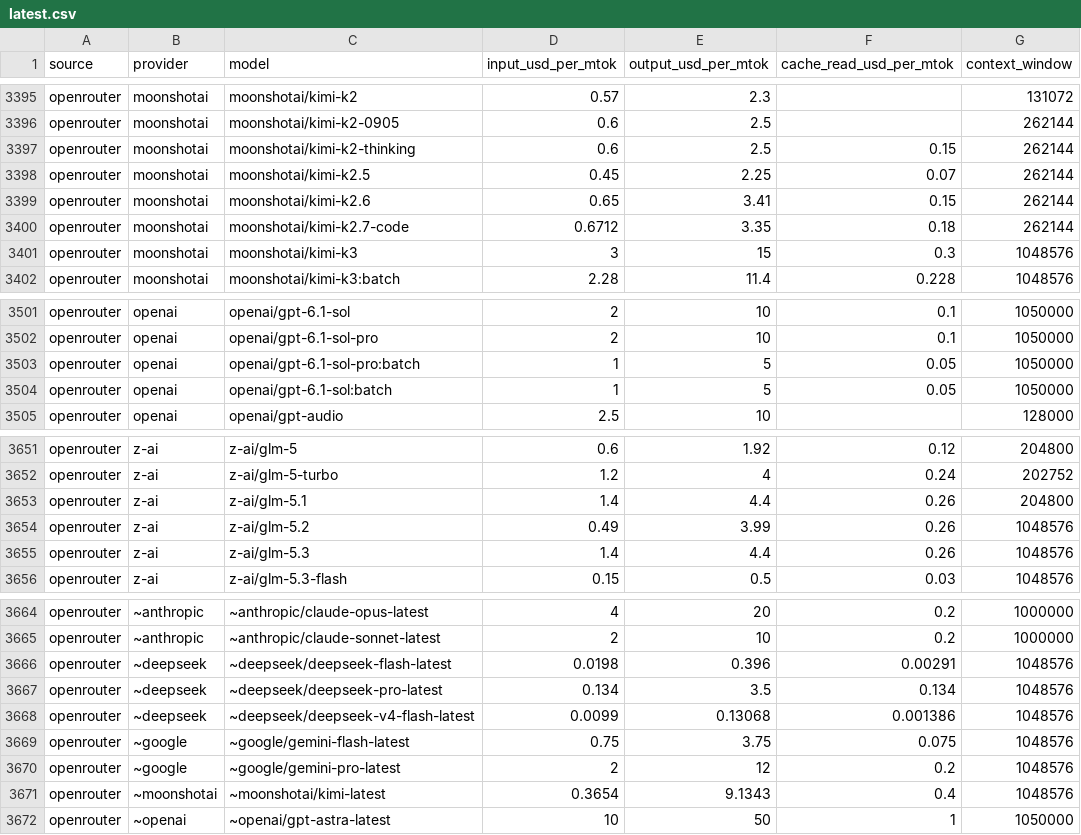
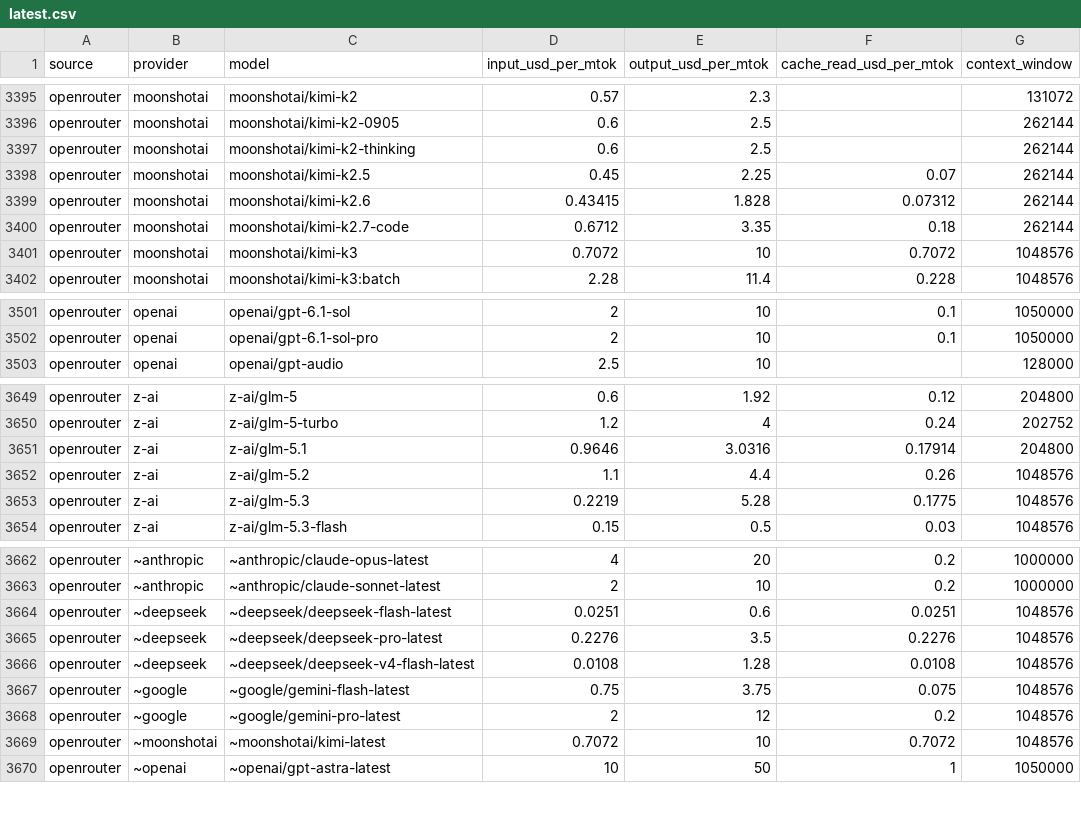
Before and after one commit to sophie-nguyenthuthuy/llm-pricing-history, a CSV file: data/latest.csv, drawn as a sheet; only a part is shown, gaps mark what is left out; the diff covers the shown part only.

```diff
--- a/data/latest.csv
+++ b/data/latest.csv
@@ -3396,7 +3396,7 @@ openrouter,moonshotai,moonshotai/kimi-k2,0.57,2.3,,131072
 openrouter,moonshotai,moonshotai/kimi-k2-0905,0.6,2.5,,262144
-openrouter,moonshotai,moonshotai/kimi-k2-thinking,0.6,2.5,0.15,262144
+openrouter,moonshotai,moonshotai/kimi-k2-thinking,0.6,2.5,,262144
 openrouter,moonshotai,moonshotai/kimi-k2.5,0.45,2.25,0.07,262144
-openrouter,moonshotai,moonshotai/kimi-k2.6,0.65,3.41,0.15,262144
+openrouter,moonshotai,moonshotai/kimi-k2.6,0.43415,1.828,0.07312,262144
 openrouter,moonshotai,moonshotai/kimi-k2.7-code,0.6712,3.35,0.18,262144
-openrouter,moonshotai,moonshotai/kimi-k3,3,15,0.3,1048576
+openrouter,moonshotai,moonshotai/kimi-k3,0.7072,10,0.7072,1048576
 openrouter,moonshotai,moonshotai/kimi-k3:batch,2.28,11.4,0.228,1048576
@@ -3502,4 +3502,2 @@ openrouter,openai,openai/gpt-6.1-sol,2,10,0.1,1050000
 openrouter,openai,openai/gpt-6.1-sol-pro,2,10,0.1,1050000
-openrouter,openai,openai/gpt-6.1-sol-pro:batch,1,5,0.05,1050000
-openrouter,openai,openai/gpt-6.1-sol:batch,1,5,0.05,1050000
 openrouter,openai,openai/gpt-audio,2.5,10,,128000
@@ -3652,5 +3650,5 @@ openrouter,z-ai,z-ai/glm-5,0.6,1.92,0.12,204800
 openrouter,z-ai,z-ai/glm-5-turbo,1.2,4,0.24,202752
-openrouter,z-ai,z-ai/glm-5.1,1.4,4.4,0.26,204800
-openrouter,z-ai,z-ai/glm-5.2,0.49,3.99,0.26,1048576
-openrouter,z-ai,z-ai/glm-5.3,1.4,4.4,0.26,1048576
+openrouter,z-ai,z-ai/glm-5.1,0.9646,3.0316,0.17914,204800
+openrouter,z-ai,z-ai/glm-5.2,1.1,4.4,0.26,1048576
+openrouter,z-ai,z-ai/glm-5.3,0.2219,5.28,0.1775,1048576
 openrouter,z-ai,z-ai/glm-5.3-flash,0.15,0.5,0.03,1048576
@@ -3665,8 +3663,8 @@ openrouter,~anthropic,~anthropic/claude-opus-latest,4,20,0.2,1000000
 openrouter,~anthropic,~anthropic/claude-sonnet-latest,2,10,0.2,1000000
-openrouter,~deepseek,~deepseek/deepseek-flash-latest,0.0198,0.396,0.00291,1048576
-openrouter,~deepseek,~deepseek/deepseek-pro-latest,0.134,3.5,0.134,1048576
-openrouter,~deepseek,~deepseek/deepseek-v4-flash-latest,0.0099,0.13068,0.001386,1048576
+openrouter,~deepseek,~deepseek/deepseek-flash-latest,0.0251,0.6,0.0251,1048576
+openrouter,~deepseek,~deepseek/deepseek-pro-latest,0.2276,3.5,0.2276,1048576
+openrouter,~deepseek,~deepseek/deepseek-v4-flash-latest,0.0108,1.28,0.0108,1048576
 openrouter,~google,~google/gemini-flash-latest,0.75,3.75,0.075,1048576
 openrouter,~google,~google/gemini-pro-latest,2,12,0.2,1048576
-openrouter,~moonshotai,~moonshotai/kimi-latest,0.3654,9.1343,0.4,1048576
+openrouter,~moonshotai,~moonshotai/kimi-latest,0.7072,10,0.7072,1048576
 openrouter,~openai,~openai/gpt-astra-latest,10,50,1,1050000
```
Also changed, not shown: 64 edited cells elsewhere in this file, 1 other file.
